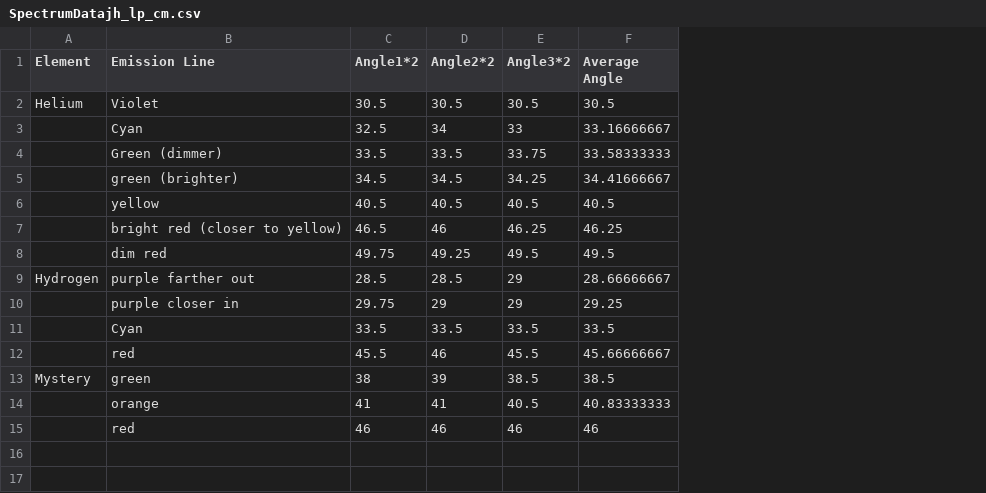
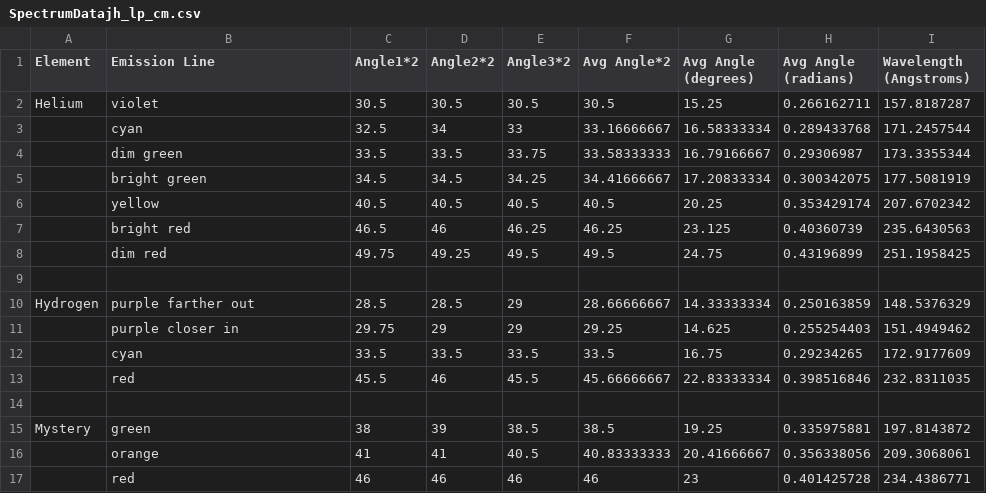
Before and after one commit to jsribaud/PHY363, a CSV file: labs/lab10/SpectrumDatajh_lp_cm.csv, drawn as a sheet; addresses are those after the commit; the diff names each change by its address in the sheet, - before the commit and + after, or states it on an @@ line.

```diff
--- a/labs/lab10/SpectrumDatajh_lp_cm.csv
+++ b/labs/lab10/SpectrumDatajh_lp_cm.csv
+column G (Avg Angle (degrees)), rows 2-8: 15.25 | 16.58333334 | 16.79166667 | 17.20833334 | 20.25 | 23.125 | 24.75; rows 10-13: 14.33333334 | 14.625 | 16.75 | 22.83333334; rows 15-17: 19.25 | 20.41666667 | 23
+column H (Avg Angle (radians)), rows 2-8: 0.266162711 | 0.289433768 | 0.29306987 | 0.300342075 | 0.353429174 | 0.40360739 | 0.43196899; rows 10-13: 0.250163859 | 0.255254403 | 0.29234265 | 0.398516846; rows 15-17: 0.335975881 | 0.356338056 | 0.401425728
+column I (Wavelength (Angstroms)), rows 2-8: 157.8187287 | 171.2457544 | 173.3355344 | 177.5081919 | 207.6702342 | 235.6430563 | 251.1958425; rows 10-13: 148.5376329 | 151.4949462 | 172.9177609 | 232.8311035; rows 15-17: 197.8143872 | 209.3068061 | 234.4386771
-F1: Average Angle
+F1: Avg Angle*2
-B2 (Emission Line): Violet
+B2 (Emission Line): violet
-B3 (Emission Line): Cyan
+B3 (Emission Line): cyan
-B4 (Emission Line): Green (dimmer)
+B4 (Emission Line): dim green
-B5 (Emission Line): green (brighter)
+B5 (Emission Line): bright green
-B7 (Emission Line): bright red (closer to yellow)
+B7 (Emission Line): bright red
+row 9: (empty)
-B12 (Emission Line): Cyan
+B12 (Emission Line): cyan
+row 14: (empty)
```
Also changed, not shown: 1 other file.
